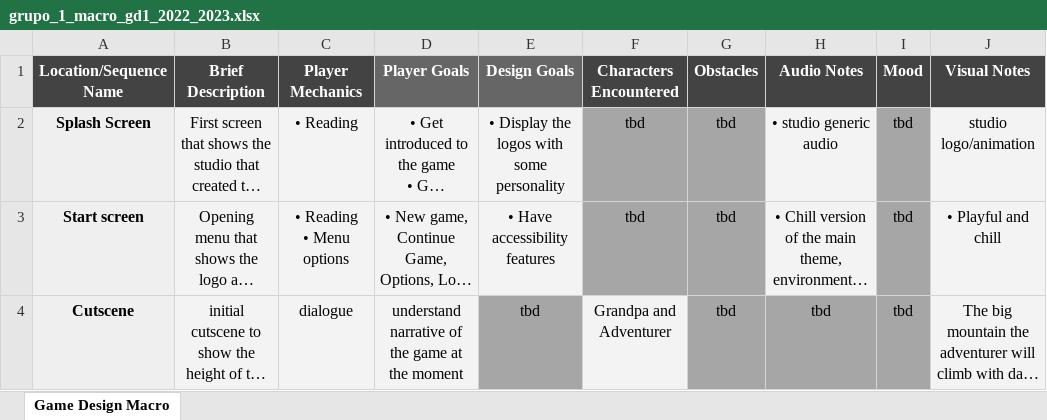
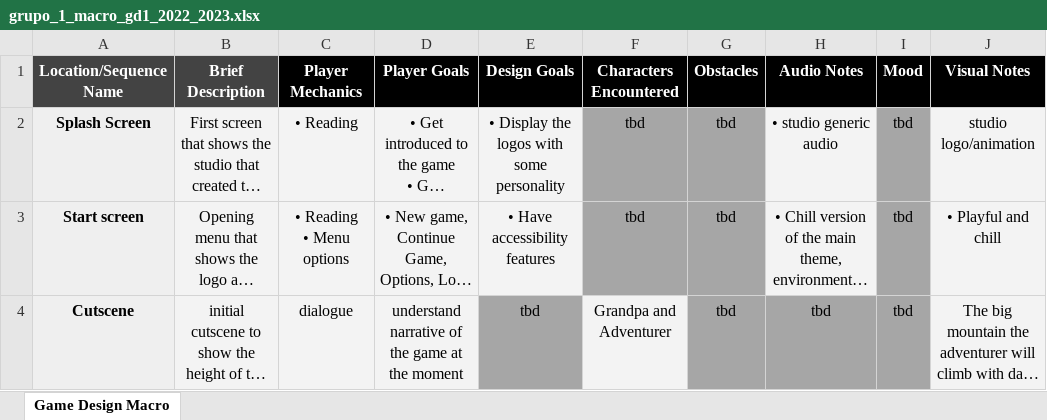
Before and after one commit to trunksrage24/GD1_TP2, an Excel workbook: grupo_1_macro_gd1_2022_2023.xlsx, sheet Game Design Macro, drawn as a sheet; only a part is shown; long unchanged cells end in …; values as stored, in another font and other column widths than the file's, no borders; the diff names each change by its address in the sheet, - before the commit and + after, or states it on an @@ line.

```diff
--- a/grupo_1_macro_gd1_2022_2023.xlsx (sheet Game Design Macro)
+++ b/grupo_1_macro_gd1_2022_2023.xlsx (sheet Game Design Macro)
-C1 fill: #434343
+C1 fill: #000000
-D1:E1 fill: #666666
+D1:E1 fill: #000000
-F1:J1 fill: #434343
+F1:J1 fill: #000000
```
Also changed, not shown: grupo_1_tarefas_gd1_2022_2023.xlsx.
